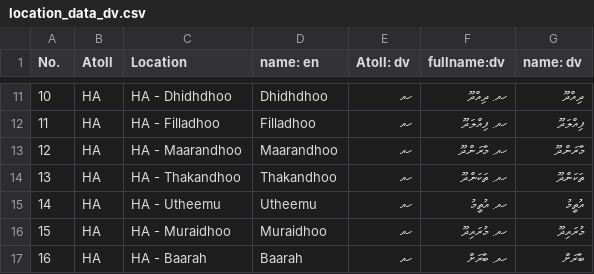
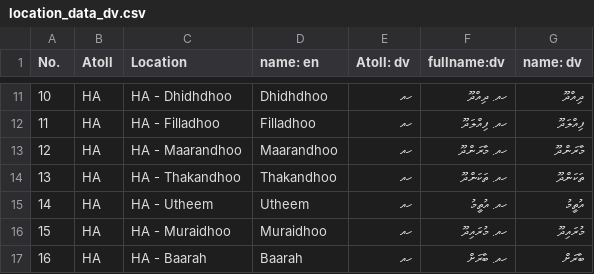
Before and after one commit to shammu119/mtcc_personal, a CSV file: location_data_dv.csv, drawn as a sheet; only a part is shown, gaps mark what is left out.

Commit message:
Update location_data_dv.csv

```diff
--- a/location_data_dv.csv
+++ b/location_data_dv.csv
@@ -14,3 +14,3 @@
 13,HA,HA - Thakandhoo,Thakandhoo,ހއ,ހއ. ތަކަންދޫ,ތަކަންދޫ
-14,HA,HA - Utheemu,Utheemu,ހއ,ހއ. އުތީމު,އުތީމު
+14,HA,HA - Utheem,Utheem,ހއ,ހއ. އުތީމު,އުތީމު
 15,HA,HA - Muraidhoo,Muraidhoo,ހއ,ހއ. މުރައިދޫ,މުރައިދޫ
```
